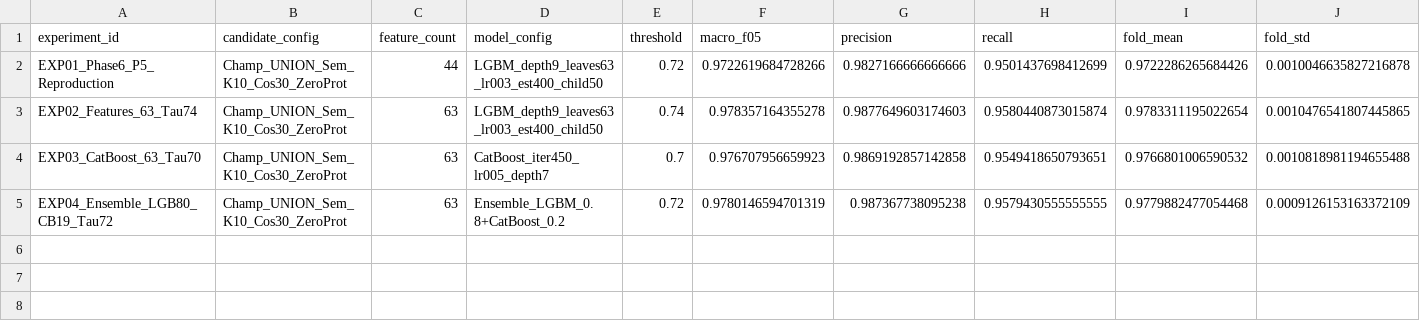
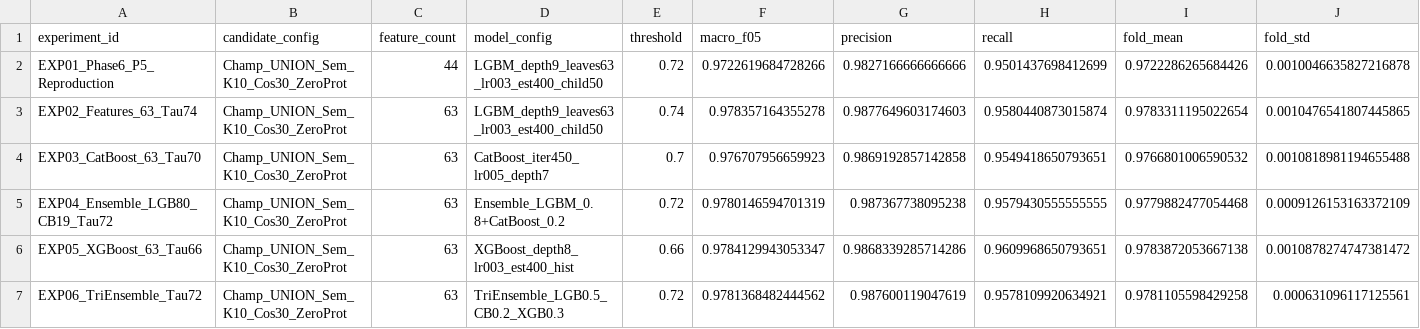
Before and after one commit to Prateek2007-cmd/amazon-ml-challenge, a CSV file: experiments/final_challenger/phase8/experiment_results.csv, drawn as a sheet; only a part is shown; rows hold the shown columns only; the diff names each change by its address in the sheet, - before the commit and + after, or states it on an @@ line.

Commit message:
Update experiment results with CatBoost, XGBoost, and Tri-Ensemble 5-fold benchmarks

```diff
--- a/experiments/final_challenger/phase8/experiment_results.csv
+++ b/experiments/final_challenger/phase8/experiment_results.csv
+row 6: EXP05_XGBoost_63_Tau66 | Champ_UNION_Sem_K10_Cos30_ZeroProt | 63 | XGBoost_depth8_lr003_est400_hist | 0.66 | 0.9784129943053347 | 0.9868339285714286 | 0.9609968650793651 | 0.9783872053667138 | 0.0010878274747381472
+row 7: EXP06_TriEnsemble_Tau72 | Champ_UNION_Sem_K10_Cos30_ZeroProt | 63 | TriEnsemble_LGB0.5_CB0.2_XGB0.3 | 0.72 | 0.9781368482444562 | 0.987600119047619 | 0.9578109920634921 | 0.9781105598429258 | 0.000631096117125561
```
